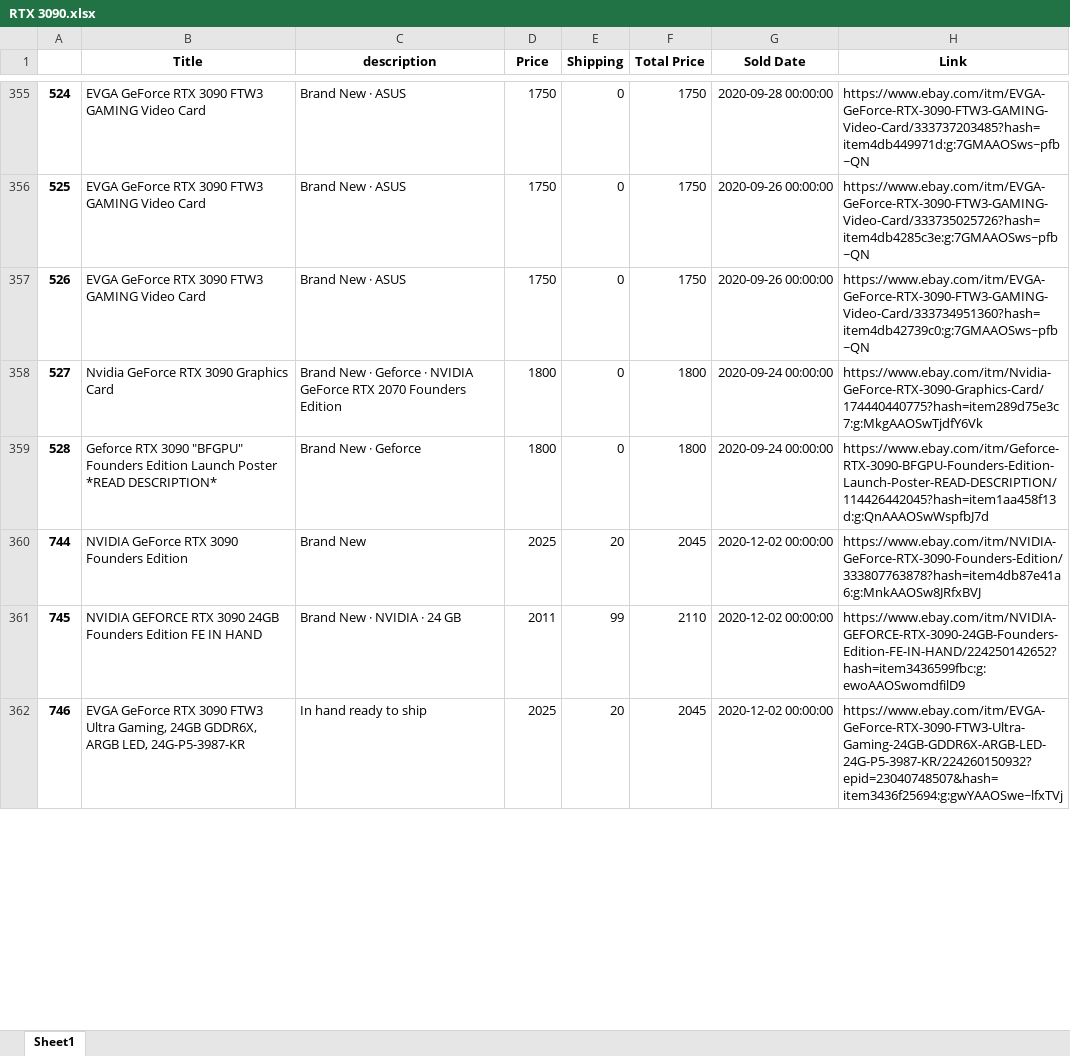
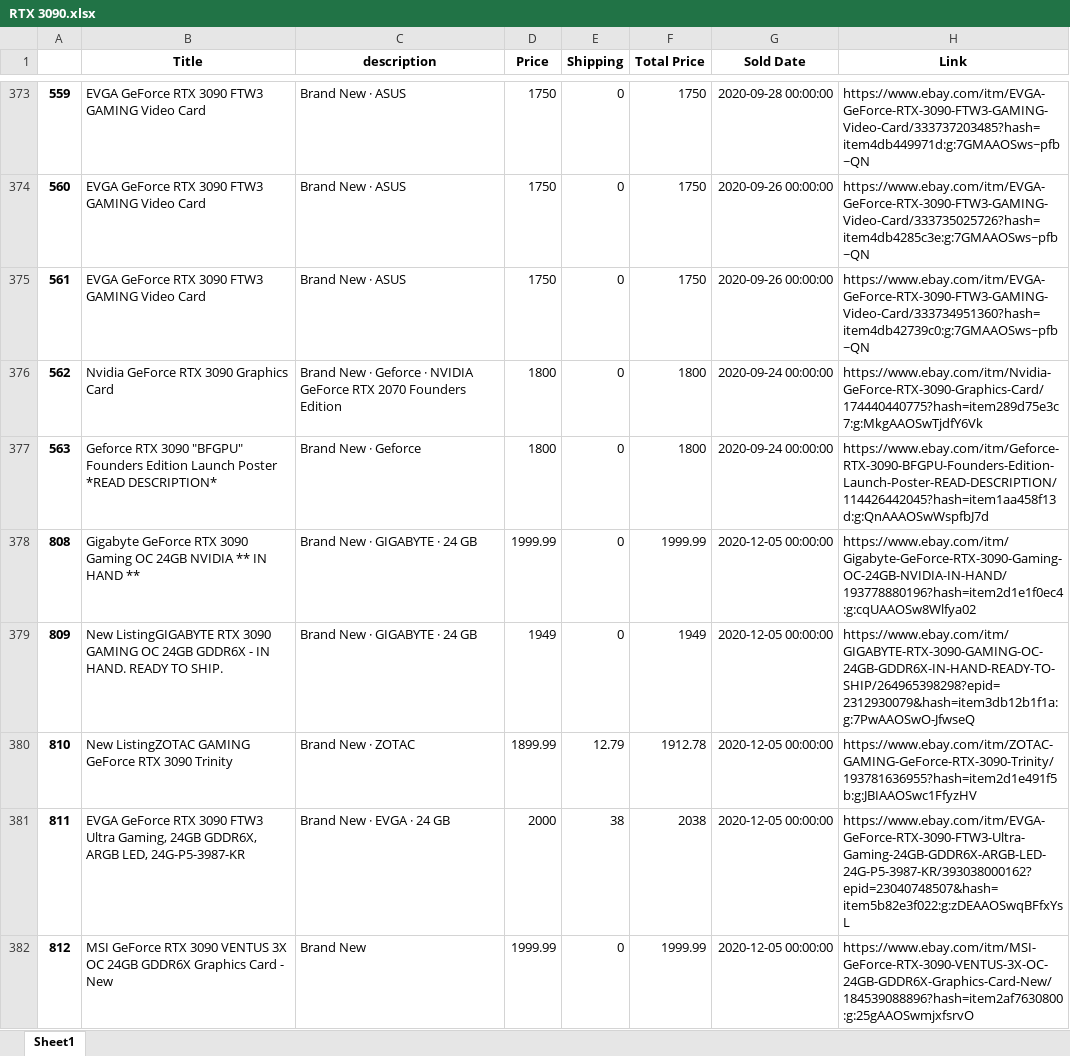
Before and after one commit to driscoll42/ebayMarketAnalyzer, an Excel workbook: Spreadsheets/RTX 3090.xlsx, sheet Sheet1, drawn as a sheet; only a part is shown, gaps mark what is left out; the shorter side is filled out with more unchanged rows; values as stored, in another font and other column widths than the file's, no borders; the diff covers the shown part only; the diff names each change by its address in the sheet, - before the commit and + after, or states it on an @@ line.

```diff
--- a/Spreadsheets/RTX 3090.xlsx (sheet Sheet1)
+++ b/Spreadsheets/RTX 3090.xlsx (sheet Sheet1)
@@ column A renumbered from row 7 down @@
+row 378: 808 | Gigabyte GeForce RTX 3090 Gaming OC 24GB NVIDIA ** IN HAND ** | Brand New · GIGABYTE · 24 GB | 1999.99 | 0 | 1999.99 | 2020-12-05 00:00:00 | https://www.ebay.com/itm/Gigabyte-GeForce-RTX-3090-Gaming-OC-24GB-NVIDIA-IN-HAND/193778880196?hash=item2d1e1f0ec4:g:cqUAAOSw8Wlfya02
+row 379: 809 | New ListingGIGABYTE RTX 3090 GAMING OC 24GB GDDR6X - IN HAND. READY TO SHIP. | Brand New · GIGABYTE · 24 GB | 1949 | 0 | 1949 | 2020-12-05 00:00:00 | https://www.ebay.com/itm/GIGABYTE-RTX-3090-GAMING-OC-24GB-GDDR6X-IN-HAND-READY-TO-SHIP/264965398298?epid=2312930079&hash=item3db12b1f1a:g:7PwAAOSwO-JfwseQ
+row 380: 810 | New ListingZOTAC GAMING GeForce RTX 3090 Trinity | Brand New · ZOTAC | 1899.99 | 12.79 | 1912.78 | 2020-12-05 00:00:00 | https://www.ebay.com/itm/ZOTAC-GAMING-GeForce-RTX-3090-Trinity/193781636955?hash=item2d1e491f5b:g:JBIAAOSwc1FfyzHV
+row 381: 811 | EVGA GeForce RTX 3090 FTW3 Ultra Gaming, 24GB GDDR6X, ARGB LED, 24G-P5-3987-KR | Brand New · EVGA · 24 GB | 2000 | 38 | 2038 | 2020-12-05 00:00:00 | https://www.ebay.com/itm/EVGA-GeForce-RTX-3090-FTW3-Ultra-Gaming-24GB-GDDR6X-ARGB-LED-24G-P5-3987-KR/393038000162?epid=23040748507&hash=item5b82e3f022:g:zDEAAOSwqBFfxYsL
+row 382: 812 | MSI GeForce RTX 3090 VENTUS 3X OC 24GB GDDR6X Graphics Card - New | Brand New | 1999.99 | 0 | 1999.99 | 2020-12-05 00:00:00 | https://www.ebay.com/itm/MSI-GeForce-RTX-3090-VENTUS-3X-OC-24GB-GDDR6X-Graphics-Card-New/184539088896?hash=item2af7630800:g:25gAAOSwmjxfsrvO
```
Also changed, not shown: 173 added rows, 24 removed rows and 8 edited cells elsewhere in this sheet, Spreadsheets/PS5 digital.xlsx, Spreadsheets/RTX 3060.xlsx, 32 other files.
